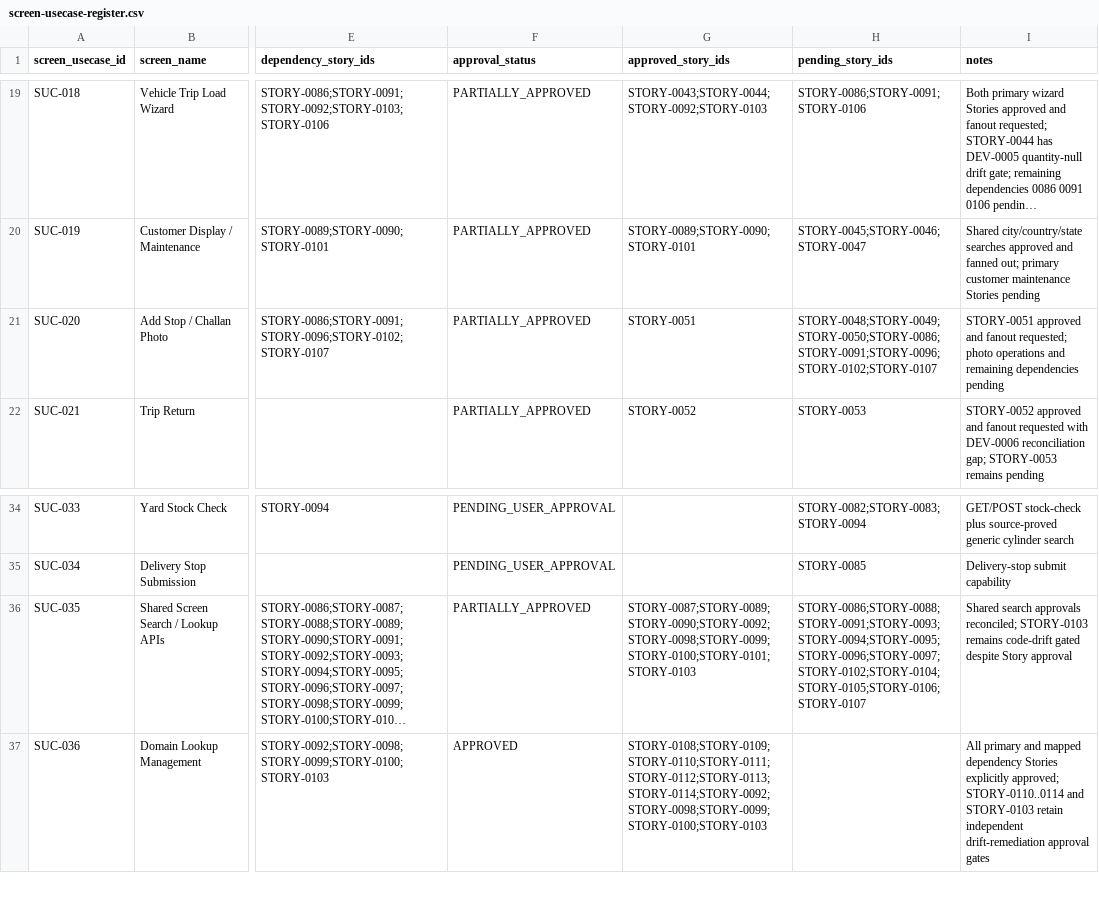
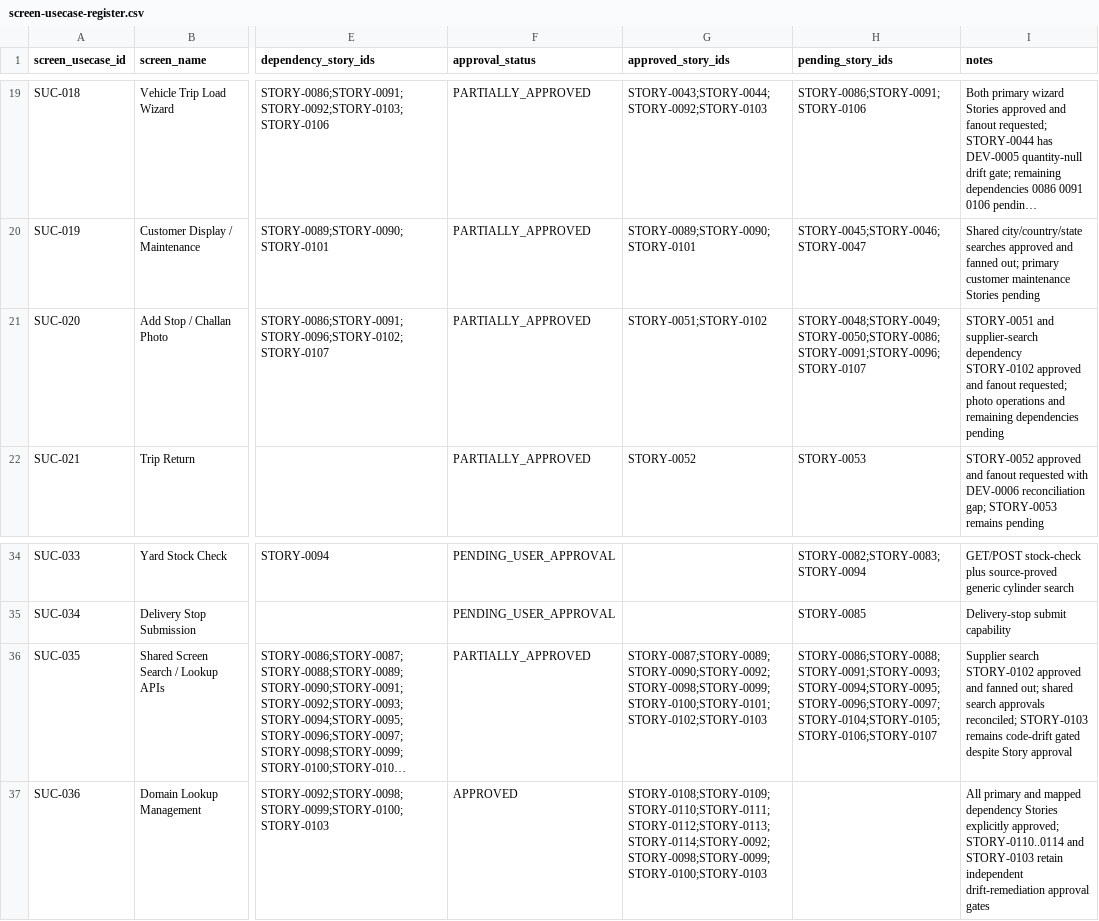
Before and after one commit to vvekselva/CylindnderManagementDependcies, a CSV file: BL-002/screen-usecase-register.csv, drawn as a sheet; only a part is shown, gaps mark what is left out; long unchanged cells end in …; the diff names each change by its address in the sheet, - before the commit and + after, or states it on an @@ line.

Commit message:
BL-002: reconcile STORY-0102 in screen use-case register

```diff
--- a/BL-002/screen-usecase-register.csv
+++ b/BL-002/screen-usecase-register.csv
-G21 (approved_story_ids): STORY-0051
+G21 (approved_story_ids): STORY-0051;STORY-0102
-H21 (pending_story_ids): STORY-0048;STORY-0049;STORY-0050;STORY-0086;STORY-0091;STORY-0096;STORY-0102;STORY-0107
+H21 (pending_story_ids): STORY-0048;STORY-0049;STORY-0050;STORY-0086;STORY-0091;STORY-0096;STORY-0107
-I21 (notes): STORY-0051 approved and…
+I21 (notes): STORY-0051 and supplier-search dependency STORY-0102 approved and…
-G36 (approved_story_ids): STORY-0087;STORY-0089;STORY-0090;STORY-0092;STORY-0098;STORY-0099;STORY-0100;STORY-0101;STORY-0103
+G36 (approved_story_ids): STORY-0087;STORY-0089;STORY-0090;STORY-0092;STORY-0098;STORY-0099;STORY-0100;STORY-0101;STORY-0102;STORY-0103
-H36 (pending_story_ids): STORY-0086;STORY-0088;STORY-0091;STORY-0093;STORY-0094;STORY-0095;STORY-0096;STORY-0097;STORY-0102;STORY-0104;STORY-0105;STORY-0106;STORY-0107
+H36 (pending_story_ids): STORY-0086;STORY-0088;STORY-0091;STORY-0093;STORY-0094;STORY-0095;STORY-0096;STORY-0097;STORY-0104;STORY-0105;STORY-0106;STORY-0107
-I36 (notes): Shared search approvals…
+I36 (notes): Supplier search STORY-0102 approved and fanned out; shared search approvals…
```
